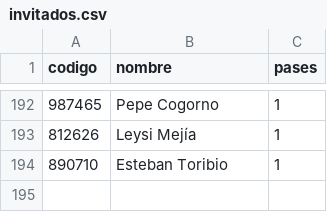
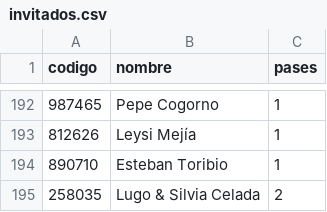
Before and after one commit to SalvatoreCordano/Boda-LuciaySalvatore, a CSV file: invitados.csv, drawn as a sheet; only a part is shown, gaps mark what is left out; the diff names each change by its address in the sheet, - before the commit and + after, or states it on an @@ line.

```diff
--- a/invitados.csv
+++ b/invitados.csv
+row 195: 258035 | Lugo & Silvia Celada | 2
```
